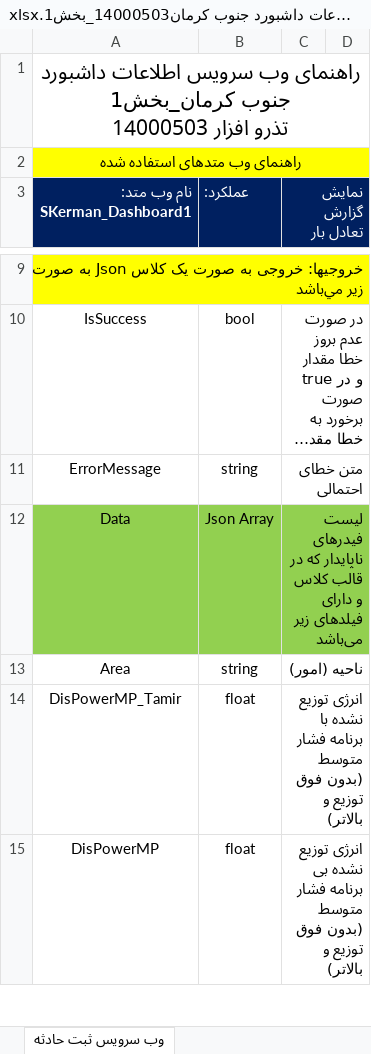
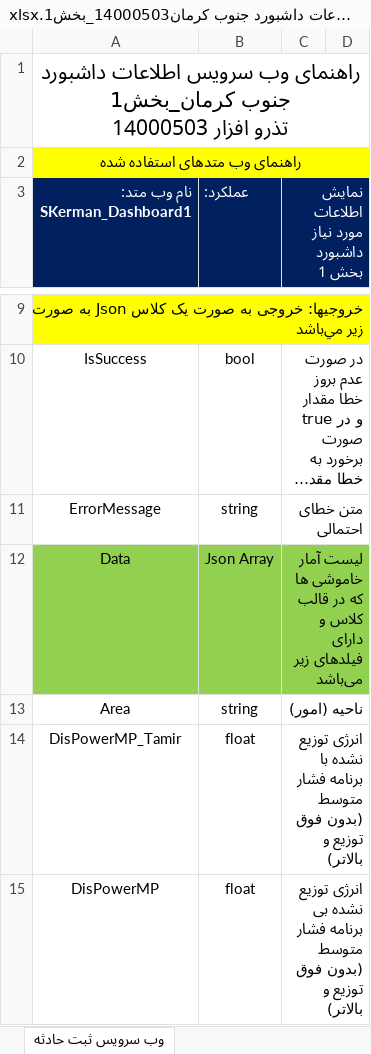
Before and after one commit to omiddadvar/SQL-SP, an Excel workbook: Stored Procedures/WebServices/04_تیر/SKerman_SPs/راهنمای وب سرویس‌ اطلاعات داشبورد جنوب کرمان14000503_بخش1.xlsx, sheet وب سرویس ثبت حادثه, drawn as a sheet; only a part is shown, gaps mark what is left out; long unchanged cells end in …; values as stored, in another font and other column widths than the file's, no borders; charts and pictures not drawn; the diff names each change by its address in the sheet, - before the commit and + after, or states it on an @@ line.

```diff
--- a/Stored Procedures/WebServices/04_تیر/SKerman_SPs/راهنمای وب سرویس‌ اطلاعات داشبورد جنوب کرمان14000503_بخش1.xlsx (sheet وب سرویس ثبت حادثه)
+++ b/Stored Procedures/WebServices/04_تیر/SKerman_SPs/راهنمای وب سرویس‌ اطلاعات داشبورد جنوب کرمان14000503_بخش1.xlsx (sheet وب سرویس ثبت حادثه)
-C3: نمایش گزارش تعادل بار
+C3: نمایش اطلاعات مورد نیاز داشبورد بخش 1
-C12: لیست فیدرهای ناپایدار که در…
+C12: لیست آمار خاموشی ها که در…
```
Also changed, not shown: Stored Procedures/WebServices/04_تیر/SKerman_SPs/راهنمای وب سرویس‌ اطلاعات داشبورد جنوب کرمان14000503_بخش2.xlsx, Stored Procedures/WebServices/04_تیر/SKerman_SPs/راهنمای وب سرویس‌ اطلاعات داشبورد جنوب کرمان14000503_بخش3.xlsx, 7 other files.
